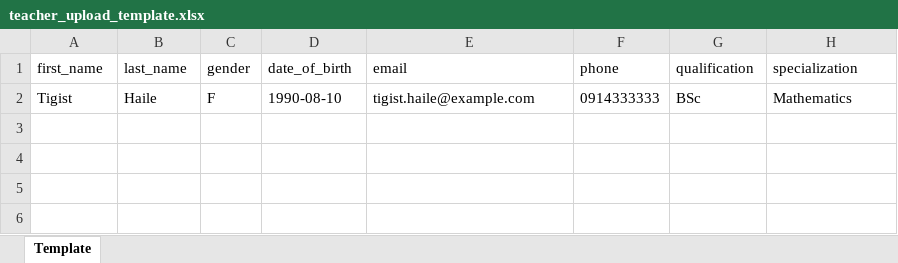
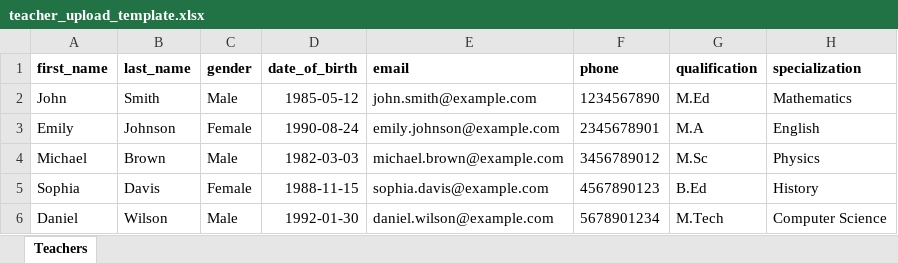
Before and after one commit to Olira1/loginpager, an Excel workbook: backend/postman/templates/teacher_upload_template.xlsx, sheet Teachers, drawn as a sheet; values as stored, in another font and other column widths than the file's, no borders; removed rows and columns are numbered as before the commit, all else as after; the diff names each change by its address in the sheet, - before the commit and + after, or states it on an @@ line.

```diff
--- a/backend/postman/templates/teacher_upload_template.xlsx (sheet Teachers)
+++ b/backend/postman/templates/teacher_upload_template.xlsx (sheet Teachers)
-sheet tab: Template
+sheet tab: Teachers
-A1:H1 bold: off
+A1:H1 bold: on
-row 2: Tigist | Haile | F | 1990-08-10 | tigist.haile@example.com | 0914333333 | BSc | Mathematics
+row 2: John | Smith | Male | 1985-05-12 | john.smith@example.com | 1234567890 | M.Ed | Mathematics
+row 3: Emily | Johnson | Female | 1990-08-24 | emily.johnson@example.com | 2345678901 | M.A | English
+row 4: Michael | Brown | Male | 1982-03-03 | michael.brown@example.com | 3456789012 | M.Sc | Physics
+row 5: Sophia | Davis | Female | 1988-11-15 | sophia.davis@example.com | 4567890123 | B.Ed | History
+row 6: Daniel | Wilson | Male | 1992-01-30 | daniel.wilson@example.com | 5678901234 | M.Tech | Computer Science
```
Also changed, not shown: 19 other files.
